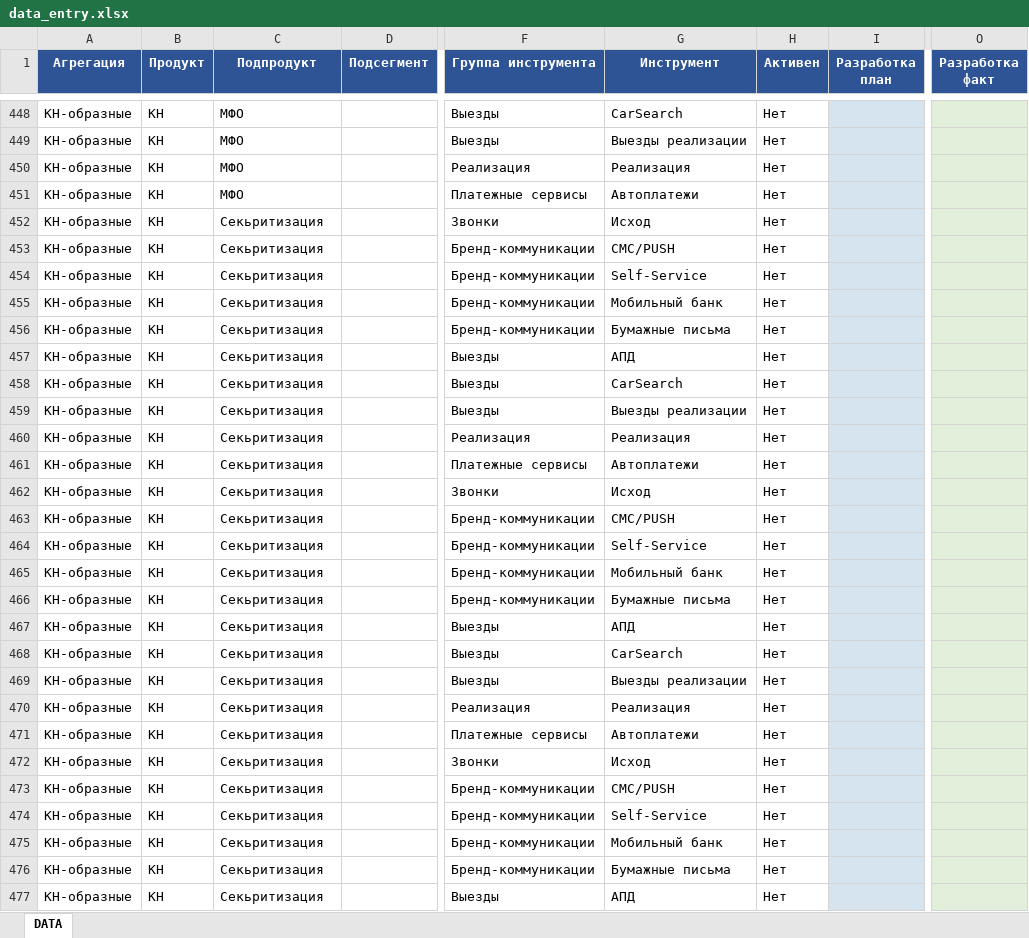
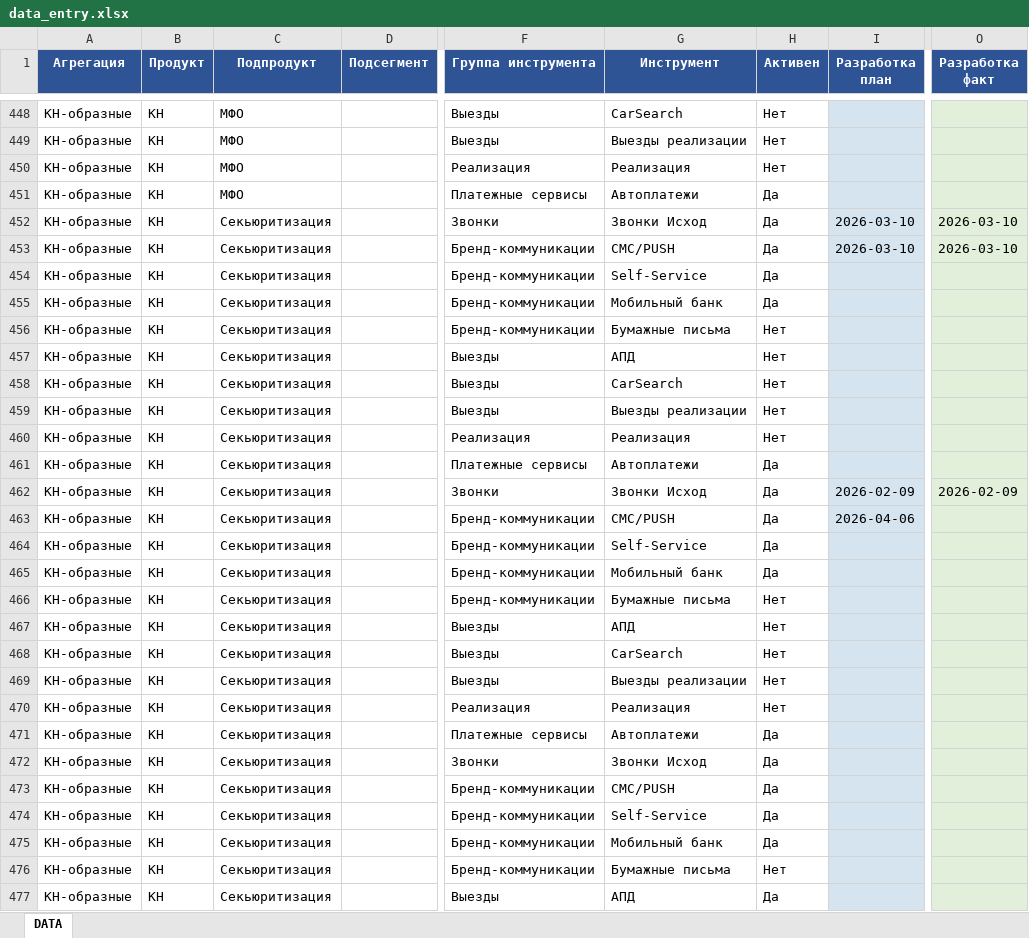
Before and after one commit to Annushkaev/pereezd-roadmap, an Excel workbook: data_entry.xlsx, sheet DATA, drawn as a sheet; only a part is shown, gaps mark what is left out; values as stored, in another font and other column widths than the file's, no borders; the diff covers the shown part only; the diff names each change by its address in the sheet, - before the commit and + after, or states it on an @@ line.

```diff
--- a/data_entry.xlsx (sheet DATA)
+++ b/data_entry.xlsx (sheet DATA)
-H451:H455 (Активен): Нет
+H451:H455 (Активен): Да
-C452:C477 (Подпродукт): Секьритизация
+C452:C477 (Подпродукт): Секьюритизация
-G452 (Инструмент): Исход
+G452 (Инструмент): Звонки Исход
-I452:I453 (Разработка план): (empty)
+I452:I453 (Разработка план): 2026-03-10
-O452:O453 (Разработка факт): (empty)
+O452:O453 (Разработка факт): 2026-03-10
-H461:H465 (Активен): Нет
+H461:H465 (Активен): Да
-G462 (Инструмент): Исход
+G462 (Инструмент): Звонки Исход
-I462 (Разработка план): (empty)
+I462 (Разработка план): 2026-02-09
-O462 (Разработка факт): (empty)
+O462 (Разработка факт): 2026-02-09
-I463 (Разработка план): (empty)
+I463 (Разработка план): 2026-04-06
-H471:H475 (Активен): Нет
+H471:H475 (Активен): Да
-G472 (Инструмент): Исход
+G472 (Инструмент): Звонки Исход
-H477 (Активен): Нет
+H477 (Активен): Да
```
Also changed, not shown: other rows of this sheet, 1 other file.
